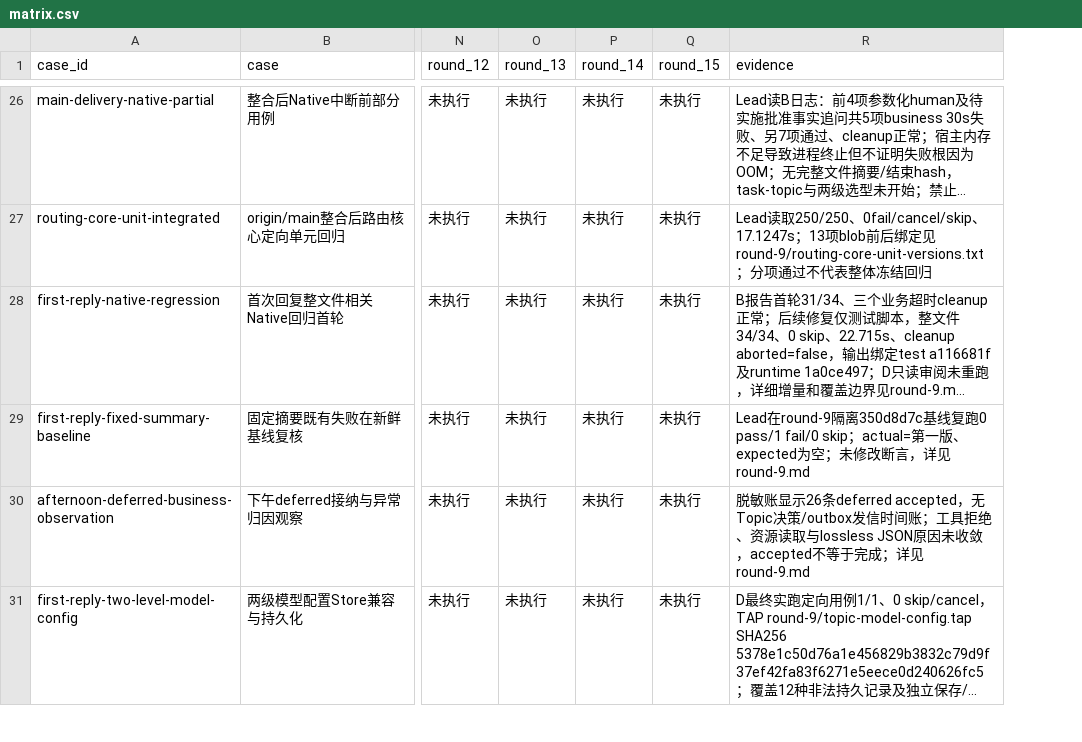
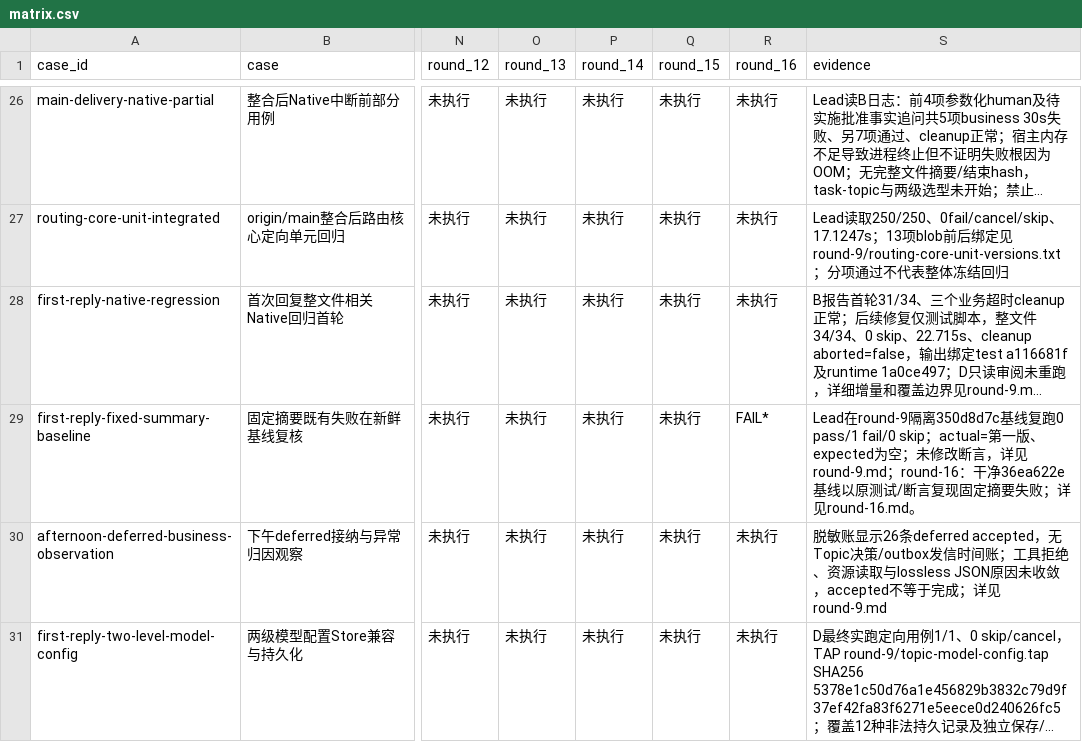
Before and after one commit to HiQ-AI/dingtalk-dsh-assistant, a CSV file: docs/acceptance/topic-routing-quality/matrix.csv, drawn as a sheet; only a part is shown, gaps mark what is left out; long unchanged cells end in …; addresses are those after the commit; the diff covers the shown part only; the diff names each change by its address in the sheet, - before the commit and + after, or states it on an @@ line.

```diff
--- a/docs/acceptance/topic-routing-quality/matrix.csv
+++ b/docs/acceptance/topic-routing-quality/matrix.csv
+column R (round_16), rows 26-31: 未执行 | 未执行 | 未执行 | FAIL* | 未执行 | 未执行
-S29 (evidence): …见round-9.md
+S29 (evidence): …见round-9.md；round-16：干净36ea622e基线以原测试/断言复现固定摘要失败；详见round-16.md。
```
Also changed, not shown: 1 added row and 8 edited cells elsewhere in this file, 6 other files.
